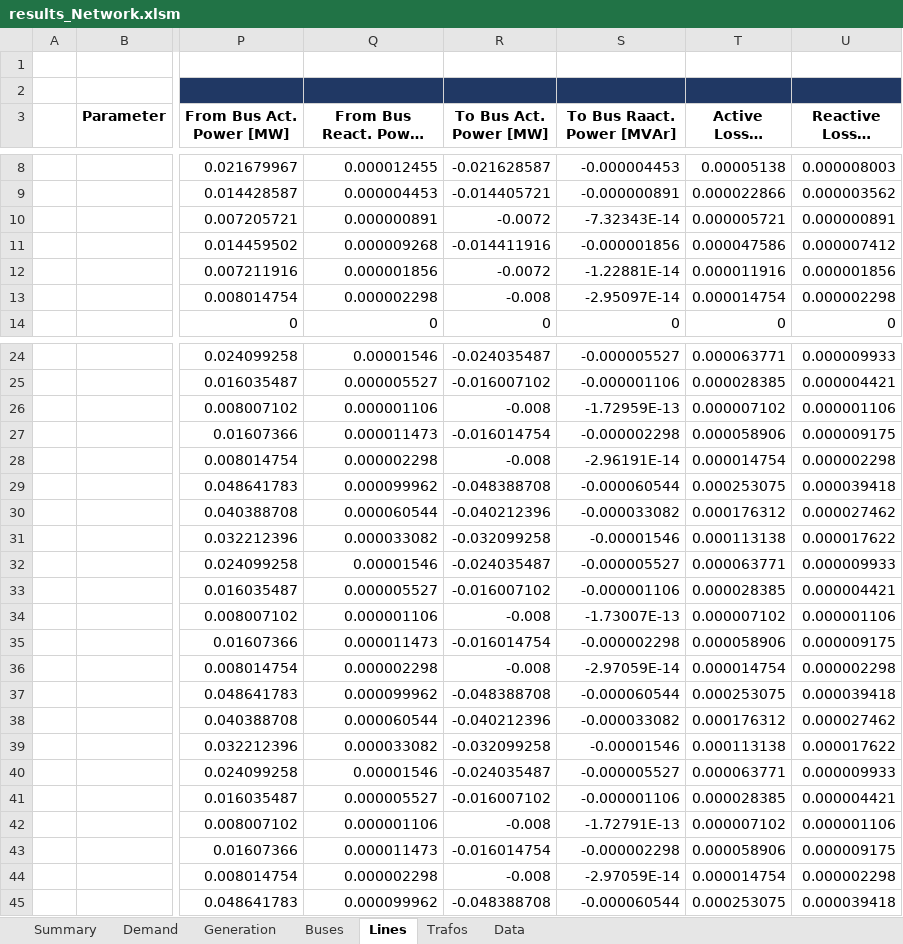
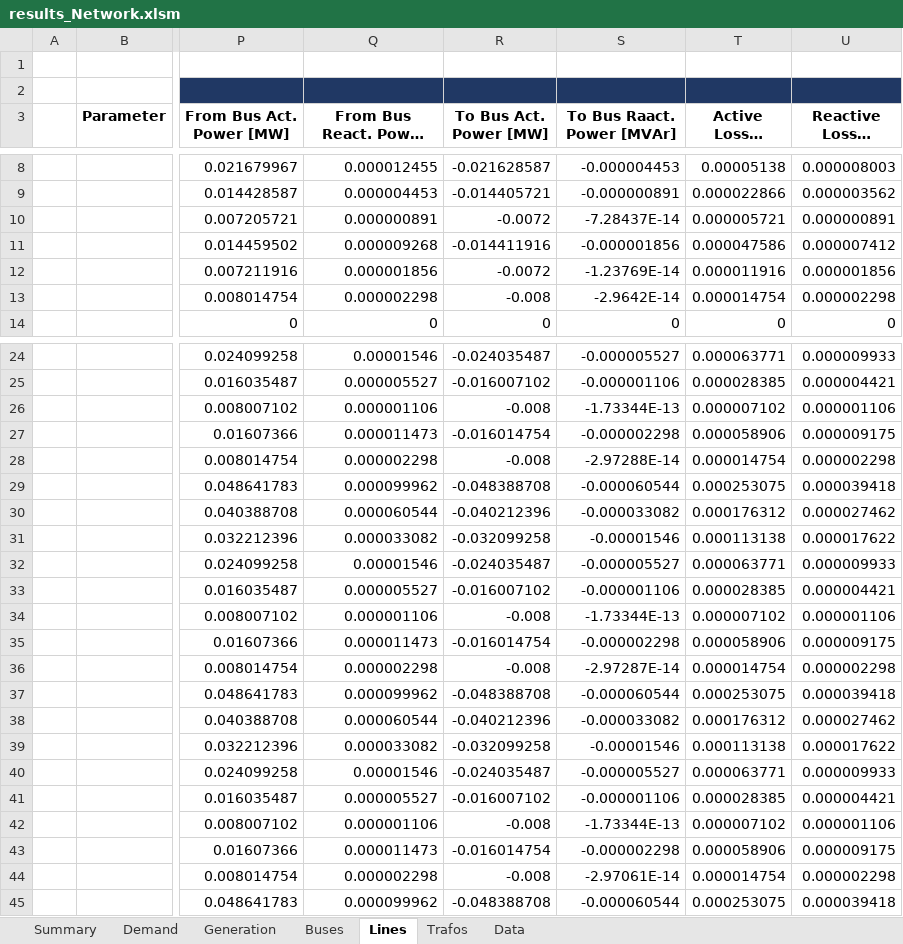
Before and after one commit to jiahechu/propens-pandapower, an Excel workbook: result/results_Network.xlsm, sheet Lines, drawn as a sheet; only a part is shown, gaps mark what is left out; long unchanged cells end in …; values as stored, in another font and other column widths than the file's, no borders; table styles not drawn; the diff covers the shown part only; the diff names each change by its address in the sheet, - before the commit and + after, or states it on an @@ line.

```diff
--- a/result/results_Network.xlsm (sheet Lines)
+++ b/result/results_Network.xlsm (sheet Lines)
-S10 (To Bus Raact. Power [MVAr]): -7.32343E-14
+S10 (To Bus Raact. Power [MVAr]): -7.28437E-14
-S12 (To Bus Raact. Power [MVAr]): -1.22881E-14
+S12 (To Bus Raact. Power [MVAr]): -1.23769E-14
-S13 (To Bus Raact. Power [MVAr]): -2.95097E-14
+S13 (To Bus Raact. Power [MVAr]): -2.9642E-14
-S26 (To Bus Raact. Power [MVAr]): -1.72959E-13
+S26 (To Bus Raact. Power [MVAr]): -1.73344E-13
-S28 (To Bus Raact. Power [MVAr]): -2.96191E-14
+S28 (To Bus Raact. Power [MVAr]): -2.97288E-14
-S34 (To Bus Raact. Power [MVAr]): -1.73007E-13
+S34 (To Bus Raact. Power [MVAr]): -1.73344E-13
-S36 (To Bus Raact. Power [MVAr]): -2.97059E-14
+S36 (To Bus Raact. Power [MVAr]): -2.97287E-14
-S42 (To Bus Raact. Power [MVAr]): -1.72791E-13
+S42 (To Bus Raact. Power [MVAr]): -1.73344E-13
-S44 (To Bus Raact. Power [MVAr]): -2.97059E-14
+S44 (To Bus Raact. Power [MVAr]): -2.97061E-14
```
Also changed, not shown: 189 edited cells elsewhere in this sheet, sheet Data, charts or pictures, 14 other files.
